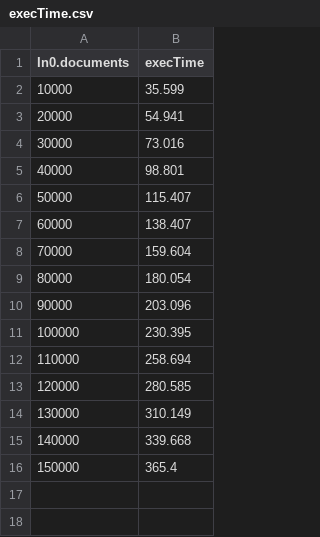
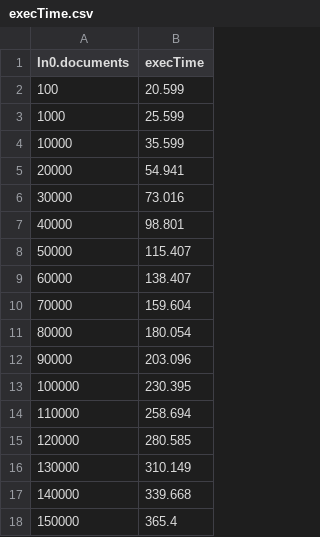
Before and after one commit to npapa/asap, a CSV file: asap-server/asapLibrary/operators/TF_IDF_mllib/data/execTime.csv, drawn as a sheet.

```diff
--- a/asap-server/asapLibrary/operators/TF_IDF_mllib/data/execTime.csv
+++ b/asap-server/asapLibrary/operators/TF_IDF_mllib/data/execTime.csv
@@ -1,2 +1,4 @@
 In0.documents,execTime
+100,20.599
+1000,25.599
 10000,35.599
```
Also changed, not shown: 20 other files.
